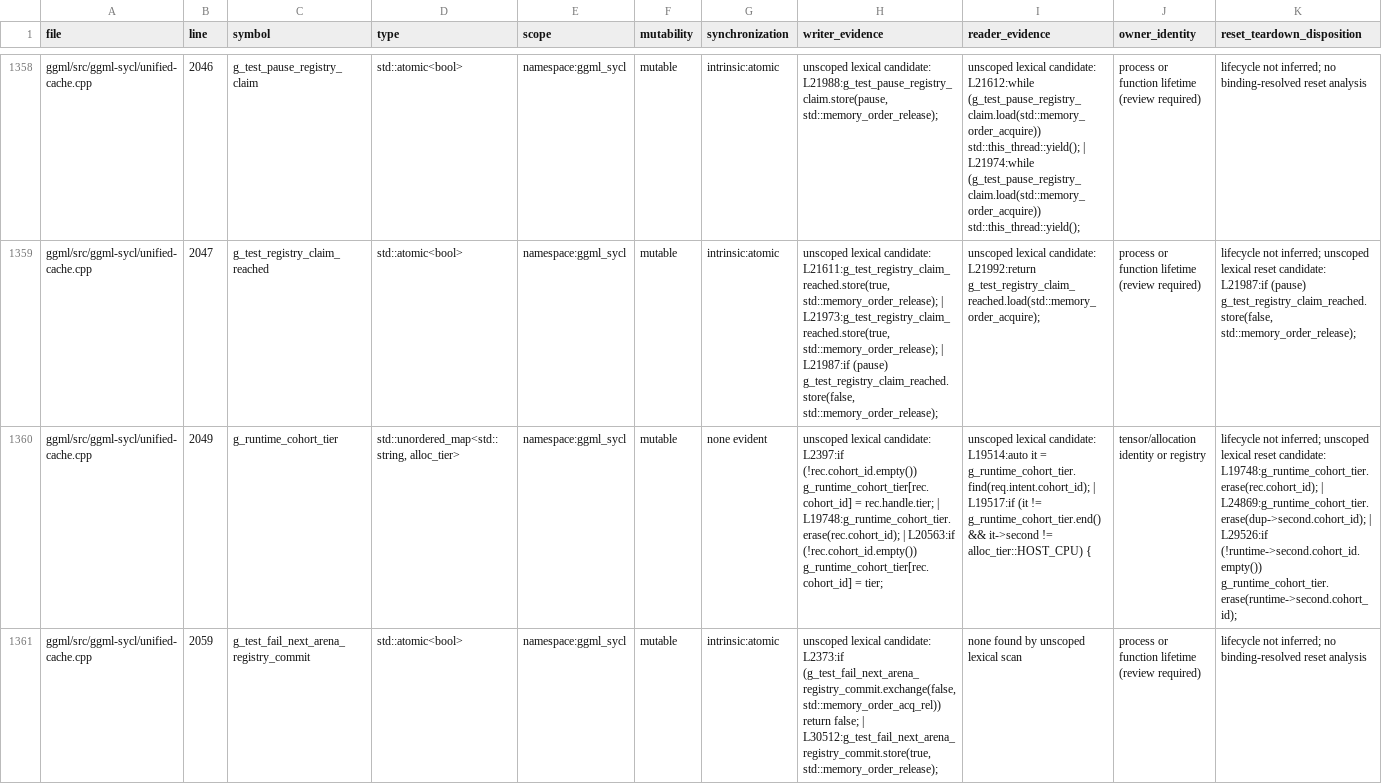
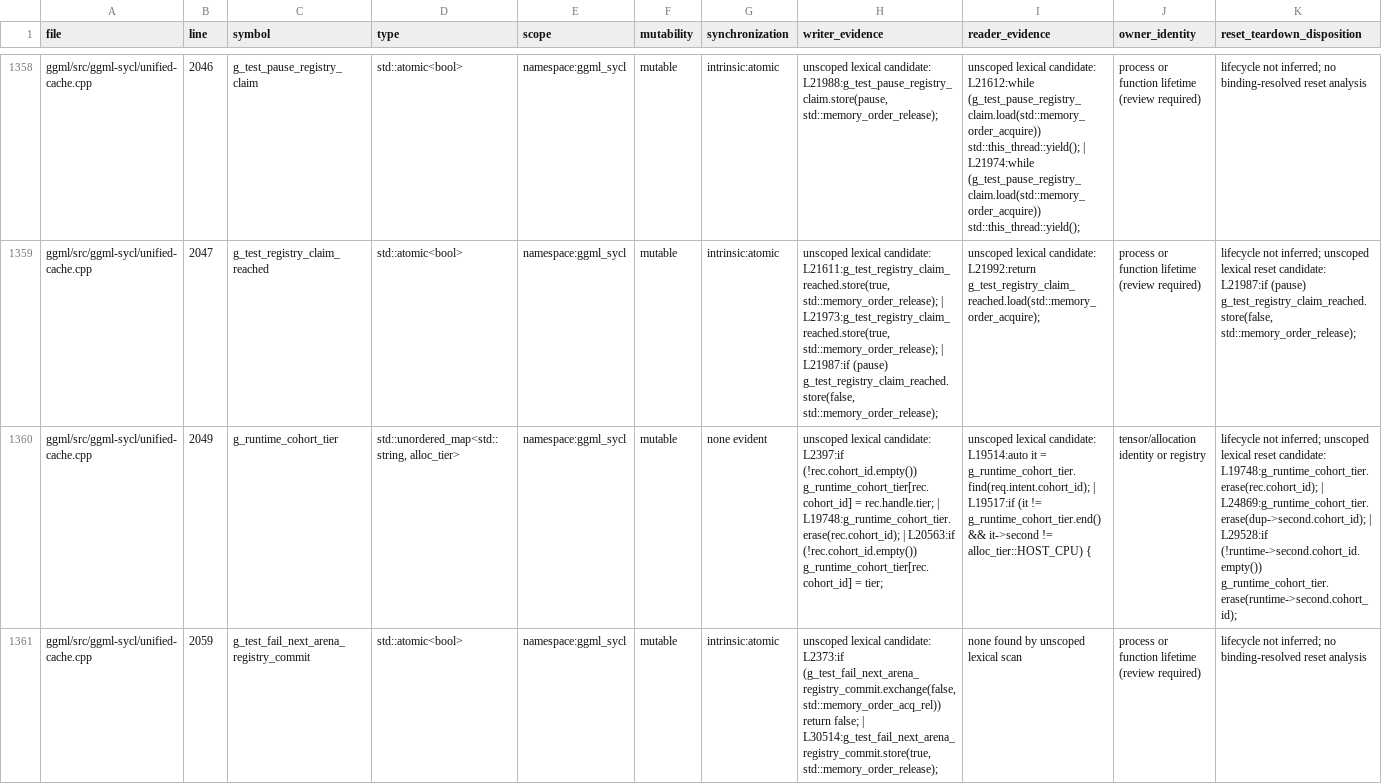
Before and after one commit to kainlan/llama.cpp-intel-optimizations, a CSV file: docs/backend/sycl-static-storage-inventory.csv, drawn as a sheet; only a part is shown, gaps mark what is left out; the diff covers the shown part only; the diff names each change by its address in the sheet, - before the commit and + after, or states it on an @@ line.

```diff
--- a/docs/backend/sycl-static-storage-inventory.csv
+++ b/docs/backend/sycl-static-storage-inventory.csv
-K1360 (reset_teardown_disposition): …L24869:g_runtime_cohort_tier.erase(dup->second.cohort_id); | L29526:if (!runtime->second.cohort_id.empty()) g_runtime_cohort_tier.erase(runtime->second.cohort_id);
+K1360 (reset_teardown_disposition): …L24869:g_runtime_cohort_tier.erase(dup->second.cohort_id); | L29528:if (!runtime->second.cohort_id.empty()) g_runtime_cohort_tier.erase(runtime->second.cohort_id);
-H1361 (writer_evidence): …false; | L30512:g_test_fail_next_arena_registry_commit.store(true, std::memory_order_release);
+H1361 (writer_evidence): …false; | L30514:g_test_fail_next_arena_registry_commit.store(true, std::memory_order_release);
```
Also changed, not shown: 66 edited cells elsewhere in this file, 4 other files.
